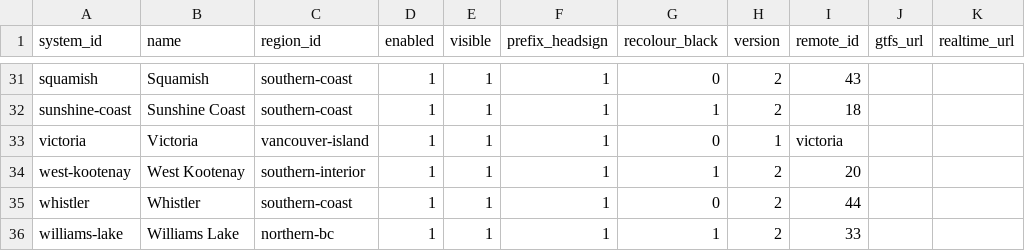
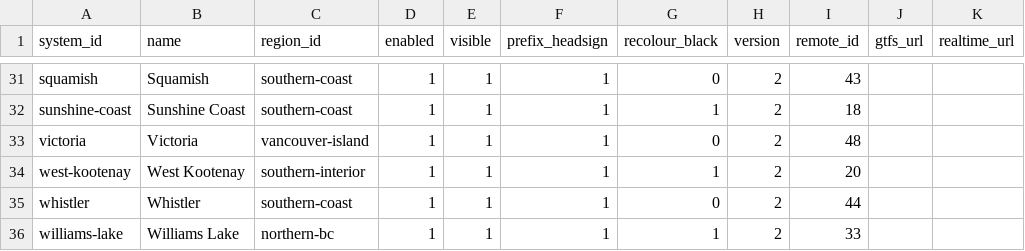
Before and after one commit to bumblesquashs/bctracker, a CSV file: static/systems.csv, drawn as a sheet; only a part is shown, gaps mark what is left out.

Commit message:
Update Victoria to v2

```diff
--- a/static/systems.csv
+++ b/static/systems.csv
@@ -32,3 +32,3 @@ squamish,Squamish,southern-coast,1,1,1,0,2,43,,
 sunshine-coast,Sunshine Coast,southern-coast,1,1,1,1,2,18,,
-victoria,Victoria,vancouver-island,1,1,1,0,1,victoria,,
+victoria,Victoria,vancouver-island,1,1,1,0,2,48,,
 west-kootenay,West Kootenay,southern-interior,1,1,1,1,2,20,,
```
